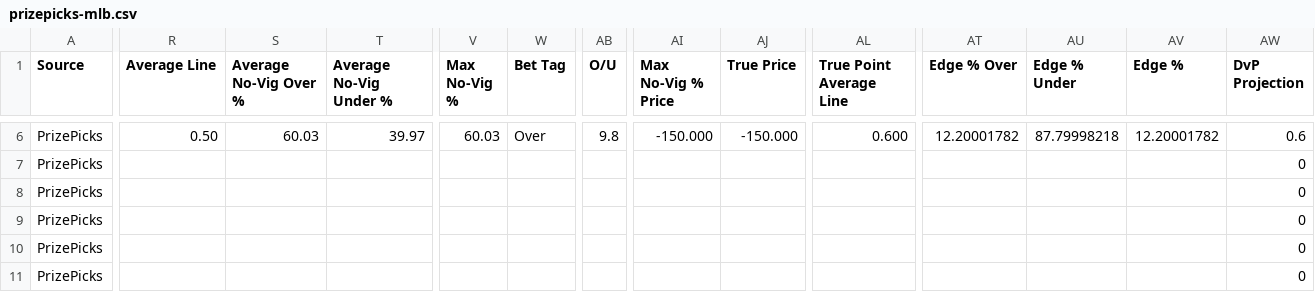
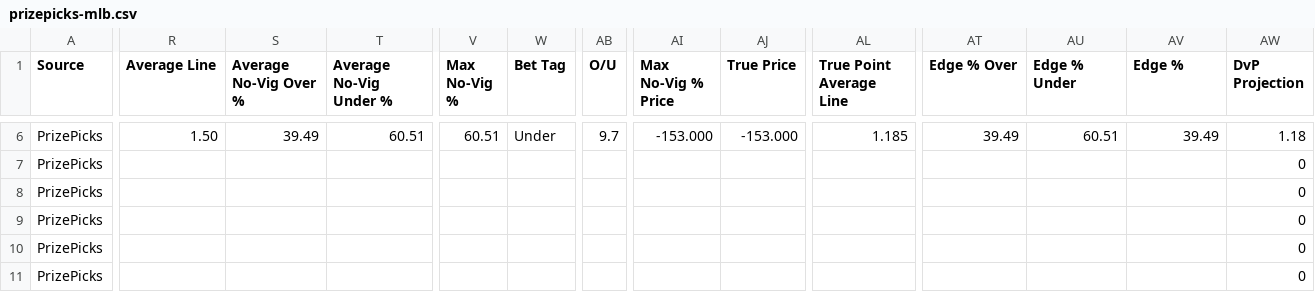
Before and after one commit to 925Sports/prizepicks-mlb-optimizer, a CSV file: data/prizepicks-mlb.csv, drawn as a sheet; only a part is shown, gaps mark what is left out; the diff covers the shown part only; the diff names each change by its address in the sheet, - before the commit and + after, or states it on an @@ line.

```diff
--- a/data/prizepicks-mlb.csv
+++ b/data/prizepicks-mlb.csv
-R6 (Average Line): 0.50
+R6 (Average Line): 1.50
-S6 (Average No-Vig Over %): 60.03
+S6 (Average No-Vig Over %): 39.49
-T6 (Average No-Vig Under %): 39.97
+T6 (Average No-Vig Under %): 60.51
-V6 (Max No-Vig %): 60.03
+V6 (Max No-Vig %): 60.51
-W6 (Bet Tag): Over
+W6 (Bet Tag): Under
-AB6 (O/U): 9.8
+AB6 (O/U): 9.7
-AI6 (Max No-Vig % Price): -150.000
+AI6 (Max No-Vig % Price): -153.000
-AJ6 (True Price): -150.000
+AJ6 (True Price): -153.000
-AL6 (True Point Average Line): 0.600
+AL6 (True Point Average Line): 1.185
-AT6 (Edge % Over): 12.20001782
+AT6 (Edge % Over): 39.49
-AU6 (Edge % Under): 87.79998218
+AU6 (Edge % Under): 60.51
-AV6 (Edge %): 12.20001782
+AV6 (Edge %): 39.49
-AW6 (DvP Projection): 0.6
+AW6 (DvP Projection): 1.18
```
Also changed, not shown: 181 edited cells elsewhere in this file.
